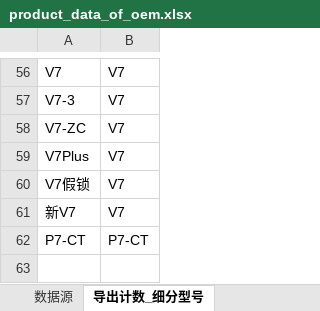
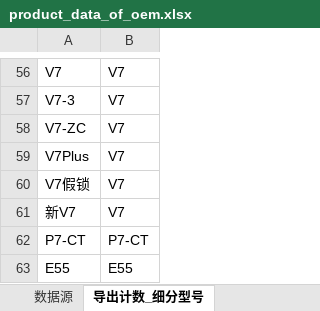
Before and after one commit to jayqunding1988/python_to_charts, an Excel workbook: product_data_of_oem.xlsx, sheet 导出计数_细分型号, drawn as a sheet; only a part is shown, gaps mark what is left out; values as stored, in another font and other column widths than the file's, no borders; the diff names each change by its address in the sheet, - before the commit and + after, or states it on an @@ line.

```diff
--- a/product_data_of_oem.xlsx (sheet 导出计数_细分型号)
+++ b/product_data_of_oem.xlsx (sheet 导出计数_细分型号)
+row 63: E55 | E55
```
Also changed, not shown: sheet 数据源.
